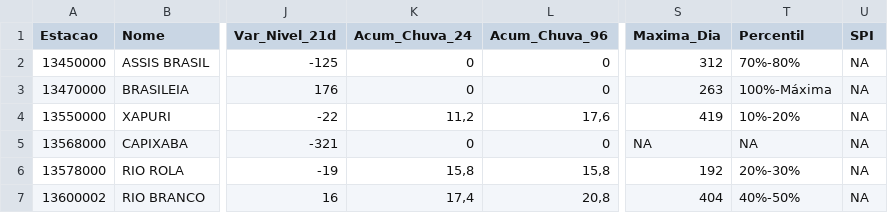
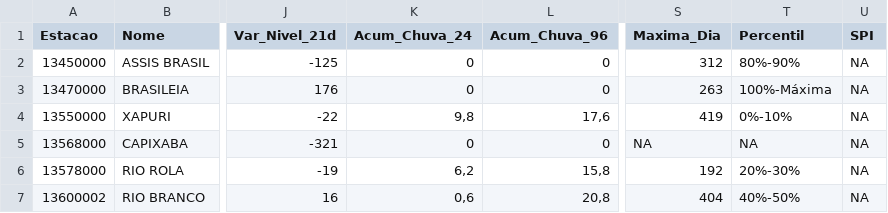
Before and after one commit to msuassuna/sah, a CSV file: tabelas/Tabela_Acre.csv, drawn as a sheet; only a part is shown, gaps mark what is left out; the diff names each change by its address in the sheet, - before the commit and + after, or states it on an @@ line.

```diff
--- a/tabelas/Tabela_Acre.csv
+++ b/tabelas/Tabela_Acre.csv
-T2 (Percentil): 70%-80%
+T2 (Percentil): 80%-90%
-K4 (Acum_Chuva_24): 11,2
+K4 (Acum_Chuva_24): 9,8
-T4 (Percentil): 10%-20%
+T4 (Percentil): 0%-10%
-K6 (Acum_Chuva_24): 15,8
+K6 (Acum_Chuva_24): 6,2
-K7 (Acum_Chuva_24): 17,4
+K7 (Acum_Chuva_24): 0,6
```
Also changed, not shown: tabelas/Tabela_Doce.csv, tabelas/Tabela_Geral.csv, 28 other files.
